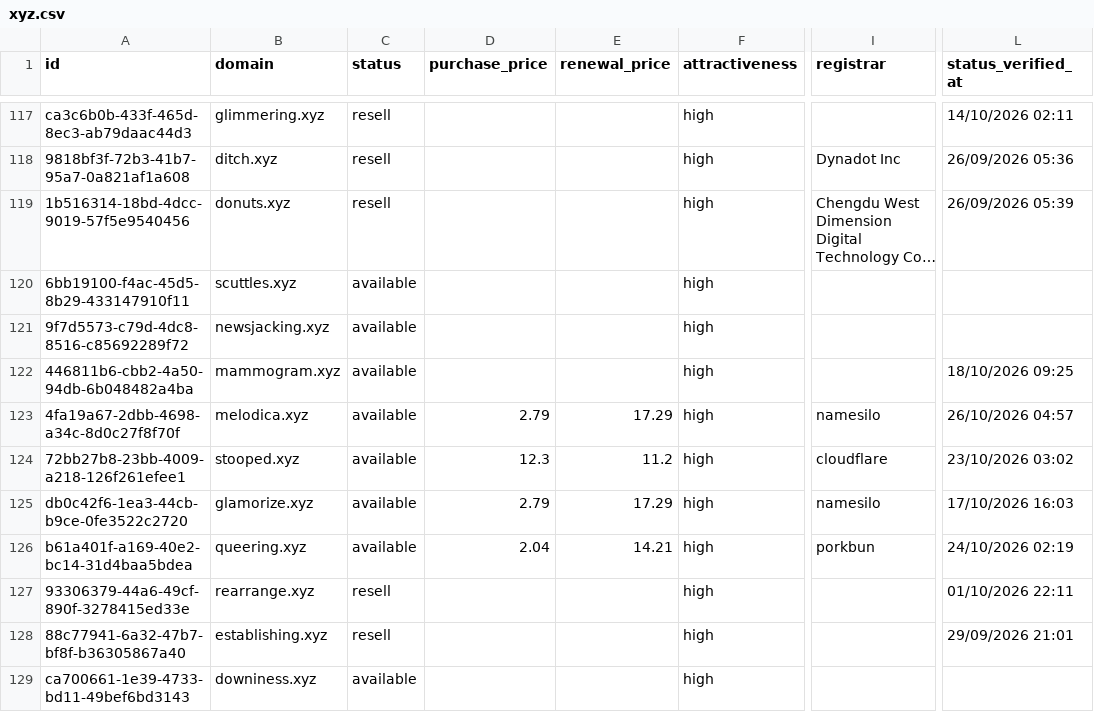
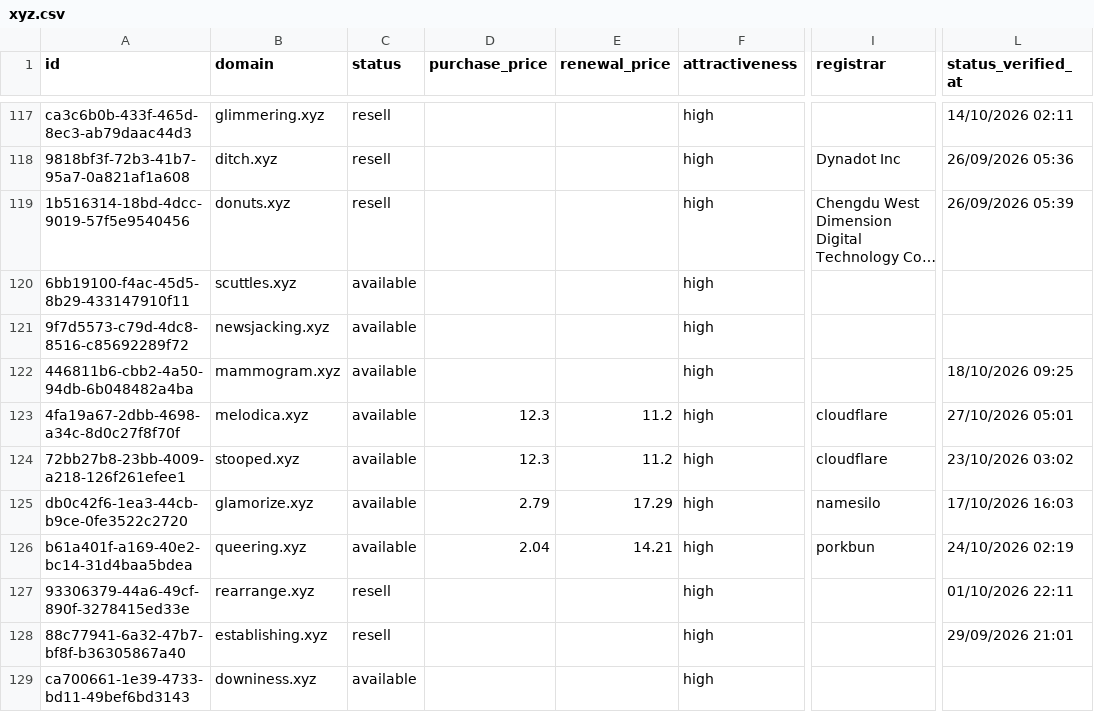
Before and after one commit to UniqueDomains/xyz-oneword-domains, a CSV file: xyz.csv, drawn as a sheet; only a part is shown, gaps mark what is left out; long unchanged cells end in …; the diff covers the shown part only; the diff names each change by its address in the sheet, - before the commit and + after, or states it on an @@ line.

Commit message:
Domains update

```diff
--- a/xyz.csv
+++ b/xyz.csv
-D123 (purchase_price): 2.79
+D123 (purchase_price): 12.3
-E123 (renewal_price): 17.29
+E123 (renewal_price): 11.2
-I123 (registrar): namesilo
+I123 (registrar): cloudflare
-L123 (status_verified_at): 26/10/2026 04:57
+L123 (status_verified_at): 27/10/2026 05:01
```
Also changed, not shown: 1 added row, 1 removed row and 19 edited cells elsewhere in this file, 4 other files.
